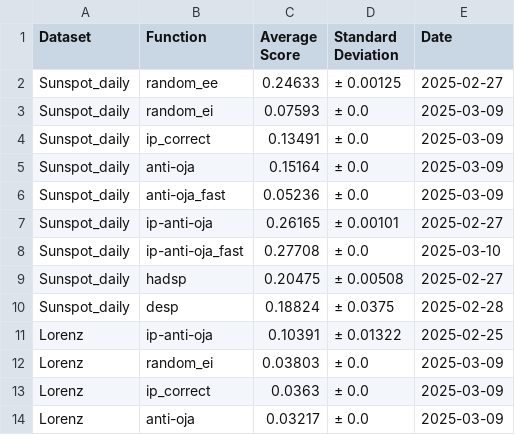
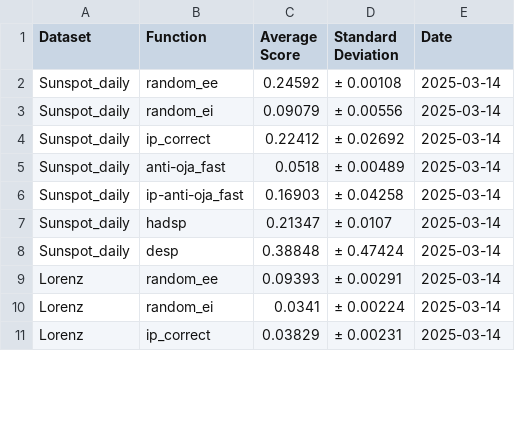
Before and after one commit to Finebouche/hag, a CSV file: outputs/test_results_prediction.csv, drawn as a sheet; only a part is shown; the diff covers the shown part only.

```diff
--- a/outputs/test_results_prediction.csv
+++ b/outputs/test_results_prediction.csv
@@ -1,14 +1,11 @@
 Dataset,Function,Average Score,Standard Deviation,Date
-Sunspot_daily,random_ee,0.24633,± 0.00125,2025-02-27
-Sunspot_daily,random_ei,0.07593,± 0.0,2025-03-09
-Sunspot_daily,ip_correct,0.13491,± 0.0,2025-03-09
-Sunspot_daily,anti-oja,0.15164,± 0.0,2025-03-09
-Sunspot_daily,anti-oja_fast,0.05236,± 0.0,2025-03-09
-Sunspot_daily,ip-anti-oja,0.26165,± 0.00101,2025-02-27
-Sunspot_daily,ip-anti-oja_fast,0.27708,± 0.0,2025-03-10
-Sunspot_daily,hadsp,0.20475,± 0.00508,2025-02-27
-Sunspot_daily,desp,0.18824,± 0.0375,2025-02-28
-Lorenz,ip-anti-oja,0.10391,± 0.01322,2025-02-25
-Lorenz,random_ei,0.03803,± 0.0,2025-03-09
-Lorenz,ip_correct,0.0363,± 0.0,2025-03-09
-Lorenz,anti-oja,0.03217,± 0.0,2025-03-09
+Sunspot_daily,random_ee,0.24592,± 0.00108,2025-03-14
+Sunspot_daily,random_ei,0.09079,± 0.00556,2025-03-14
+Sunspot_daily,ip_correct,0.22412,± 0.02692,2025-03-14
+Sunspot_daily,anti-oja_fast,0.0518,± 0.00489,2025-03-14
+Sunspot_daily,ip-anti-oja_fast,0.16903,± 0.04258,2025-03-14
+Sunspot_daily,hadsp,0.21347,± 0.0107,2025-03-14
+Sunspot_daily,desp,0.38848,± 0.47424,2025-03-14
+Lorenz,random_ee,0.09393,± 0.00291,2025-03-14
+Lorenz,random_ei,0.0341,± 0.00224,2025-03-14
+Lorenz,ip_correct,0.03829,± 0.00231,2025-03-14
```
Also changed, not shown: 2 removed rows and 32 edited cells elsewhere in this file, outputs/test_results_classification.csv, 3 other files.
